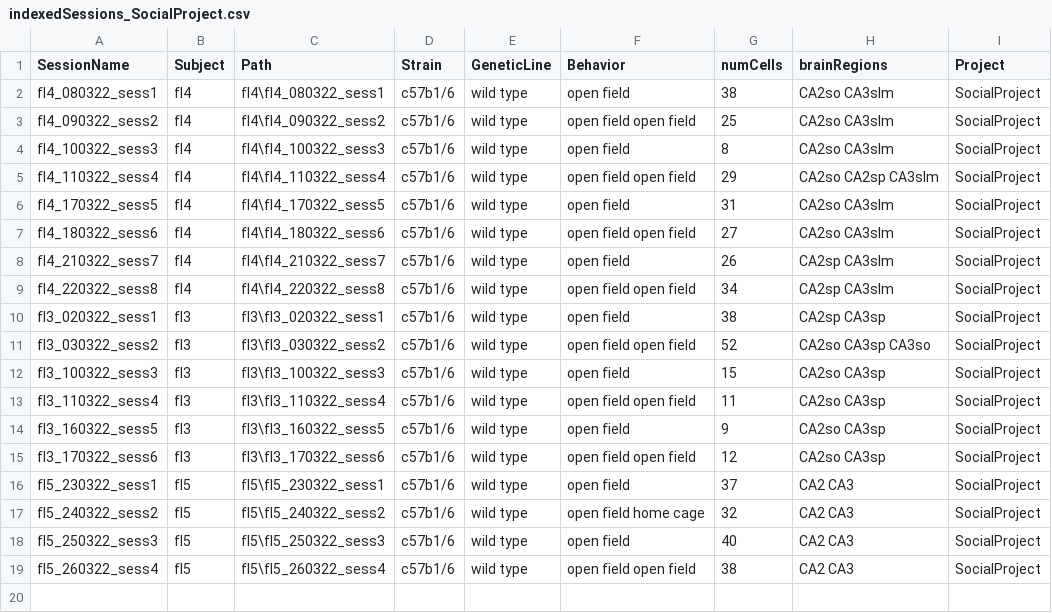
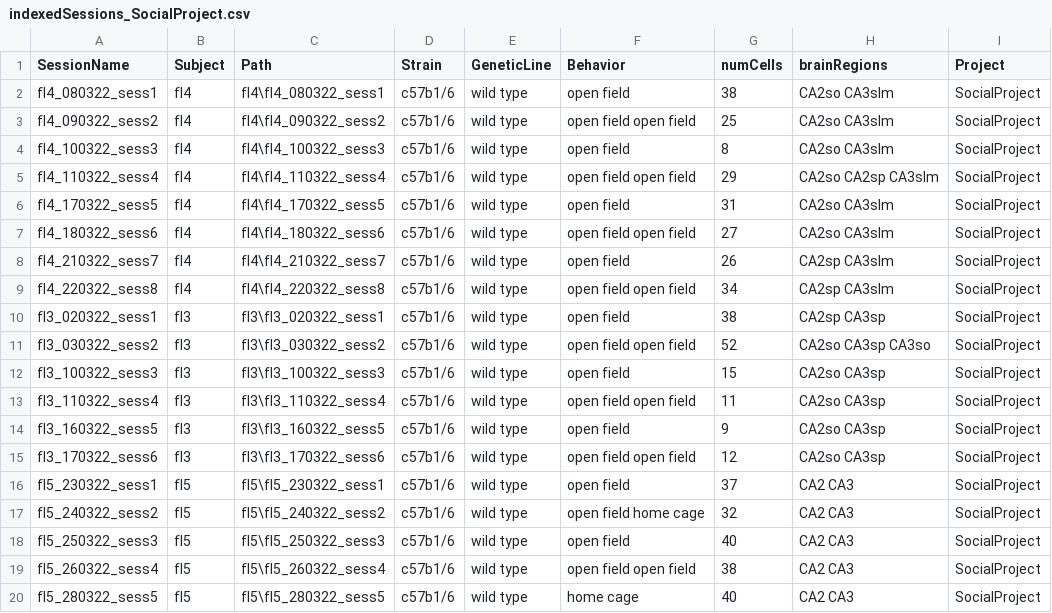
Before and after one commit to abadpablo/SocialProject, a CSV file: indexedSessions_SocialProject.csv, drawn as a sheet.

Commit message:
Added Session: FL5_280322_sess5

```diff
--- a/indexedSessions_SocialProject.csv
+++ b/indexedSessions_SocialProject.csv
@@ -19 +19,2 @@ fl5_250322_sess3,fl5,fl5\fl5_250322_sess3,c57b1/6,wild type,open field,40,CA2 CA
 fl5_260322_sess4,fl5,fl5\fl5_260322_sess4,c57b1/6,wild type,open field open field,38,CA2 CA3,SocialProject
+fl5_280322_sess5,fl5,fl5\fl5_280322_sess5,c57b1/6,wild type,home cage,40,CA2 CA3,SocialProject
```
